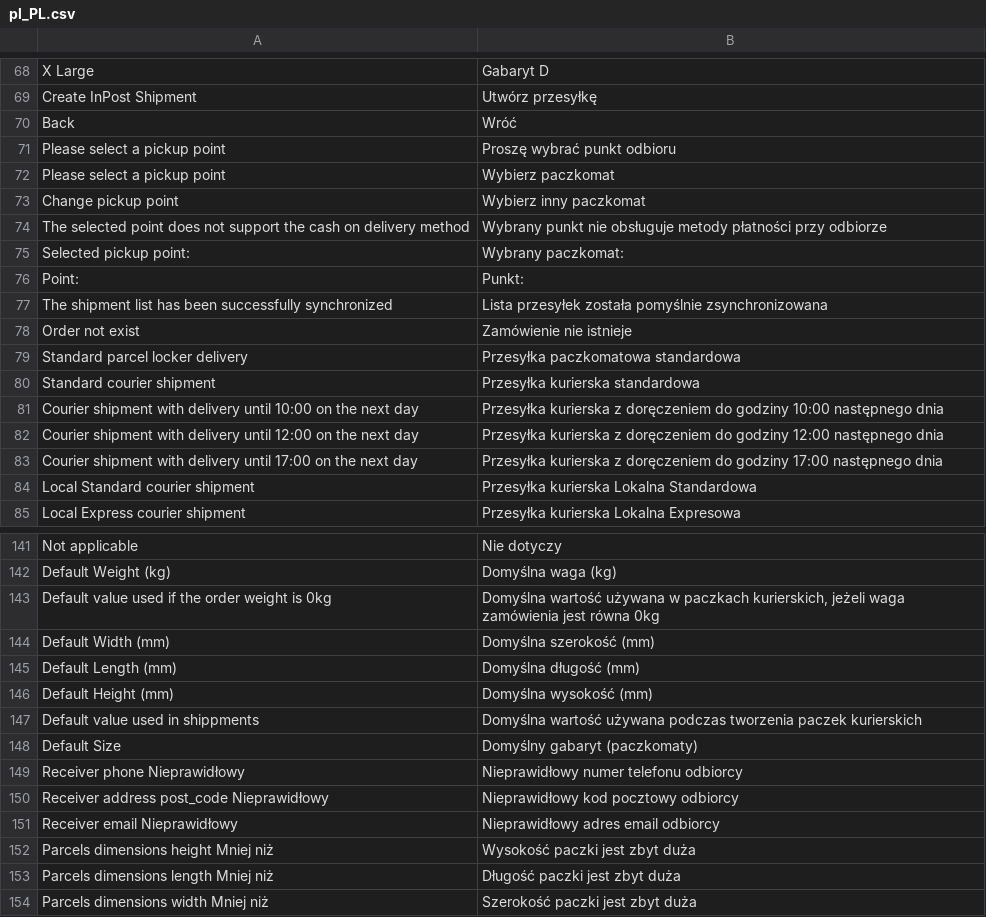
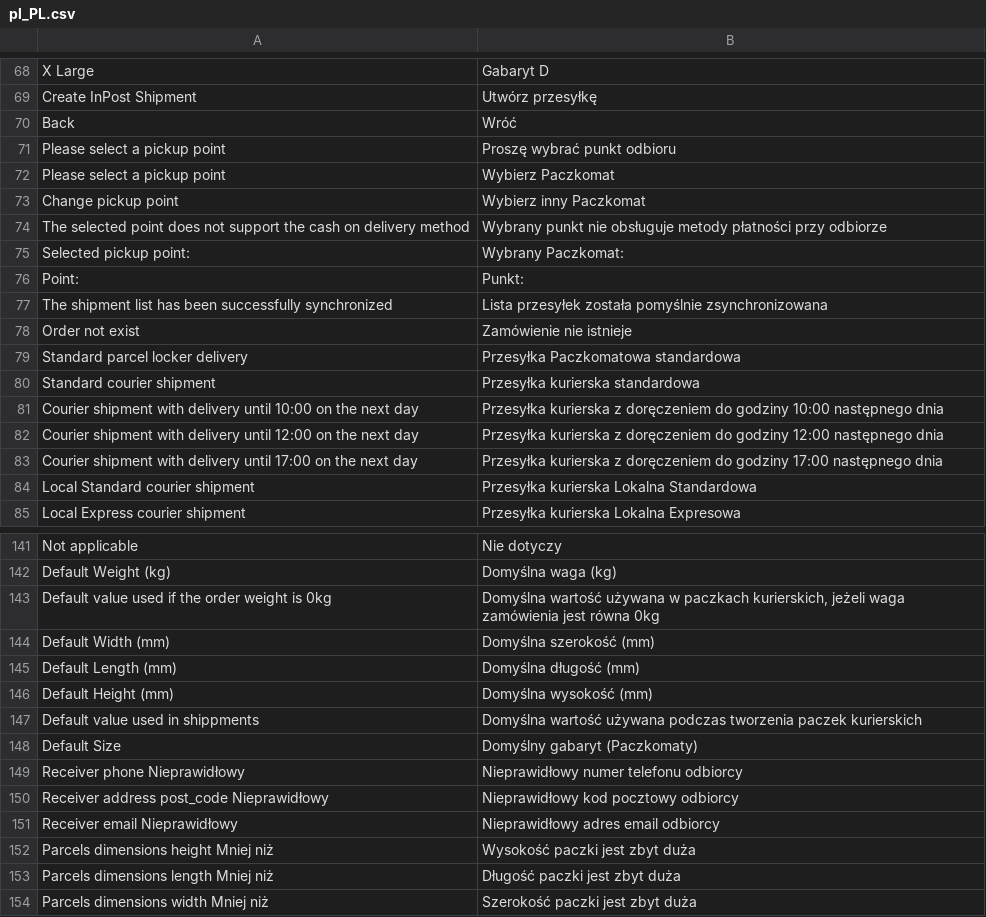
Before and after one commit to InPost-Magento/smartmage_inpost, a CSV file: i18n/pl_PL.csv, drawn as a sheet; only a part is shown, gaps mark what is left out.

Commit message:
INPOST-50 change paczkomaty labels

```diff
--- a/i18n/pl_PL.csv
+++ b/i18n/pl_PL.csv
@@ -71,6 +71,6 @@ Back,Wróć
 Please select a pickup point,Proszę wybrać punkt odbioru
-Please select a pickup point,Wybierz paczkomat
-Change pickup point,Wybierz inny paczkomat
+Please select a pickup point,Wybierz Paczkomat
+Change pickup point,Wybierz inny Paczkomat
 The selected point does not support the cash on delivery method,Wybrany punkt nie obsługuje metody płatności przy odbiorze
-Selected pickup point:,Wybrany paczkomat:
+Selected pickup point:,Wybrany Paczkomat:
 "Point: ","Punkt: "
@@ -78,3 +78,3 @@ The shipment list has been successfully synchronized,Lista przesyłek została p
 Order not exist,Zamówienie nie istnieje
-Standard parcel locker delivery,Przesyłka paczkomatowa standardowa
+Standard parcel locker delivery,Przesyłka Paczkomatowa standardowa
 Standard courier shipment,Przesyłka kurierska standardowa
@@ -147,3 +147,3 @@ Default Height (mm),Domyślna wysokość (mm)
 Default value used in shippments,Domyślna wartość używana podczas tworzenia paczek kurierskich
-Default Size,Domyślny gabaryt (paczkomaty)
+Default Size,Domyślny gabaryt (Paczkomaty)
 Receiver phone Nieprawidłowy,Nieprawidłowy numer telefonu odbiorcy
```
Also changed, not shown: 2 other files.
